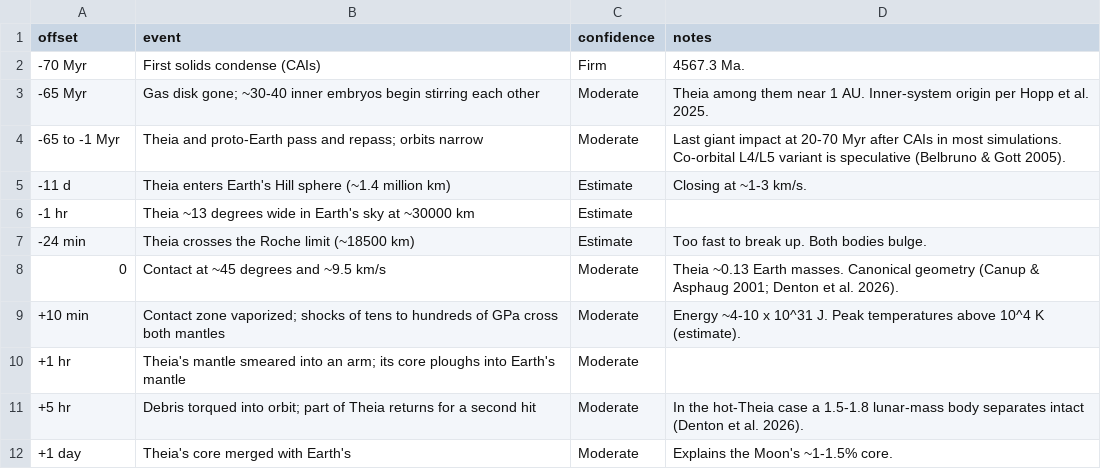
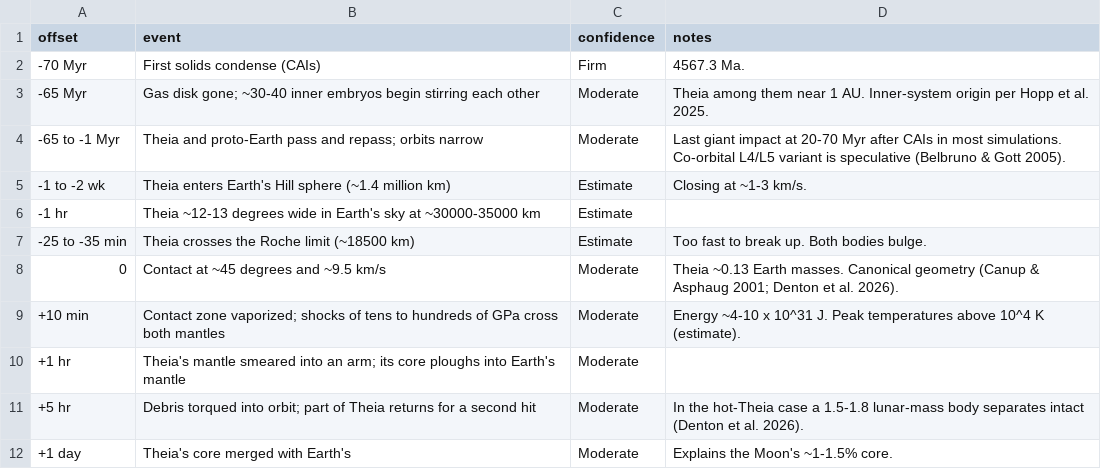
Before and after one commit to natesjacobs/thea, a CSV file: -142009198232774400/timeline.csv, drawn as a sheet; only a part is shown.

```diff
--- a/-142009198232774400/timeline.csv
+++ b/-142009198232774400/timeline.csv
@@ -4,5 +4,5 @@ offset,event,confidence,notes
 -65 to -1 Myr,Theia and proto-Earth pass and repass; orbits narrow,Moderate,Last giant impact at 20-70 Myr after CAIs in most simulations. Co-orbital L4/L5 variant is speculative (Belbruno & Gott 2005).
--11 d,Theia enters Earth's Hill sphere (~1.4 million km),Estimate,Closing at ~1-3 km/s.
--1 hr,Theia ~13 degrees wide in Earth's sky at ~30000 km,Estimate,
--24 min,Theia crosses the Roche limit (~18500 km),Estimate,Too fast to break up. Both bodies bulge.
+-1 to -2 wk,Theia enters Earth's Hill sphere (~1.4 million km),Estimate,Closing at ~1-3 km/s.
+-1 hr,Theia ~12-13 degrees wide in Earth's sky at ~30000-35000 km,Estimate,
+-25 to -35 min,Theia crosses the Roche limit (~18500 km),Estimate,Too fast to break up. Both bodies bulge.
 0,Contact at ~45 degrees and ~9.5 km/s,Moderate,Theia ~0.13 Earth masses. Canonical geometry (Canup & Asphaug 2001; Denton et al. 2026).
```
Also changed, not shown: 2 other files.
